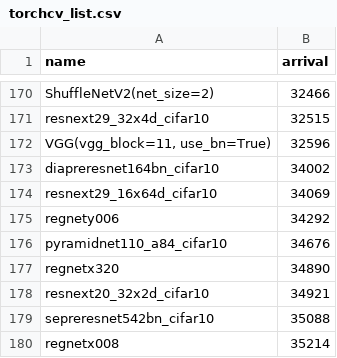
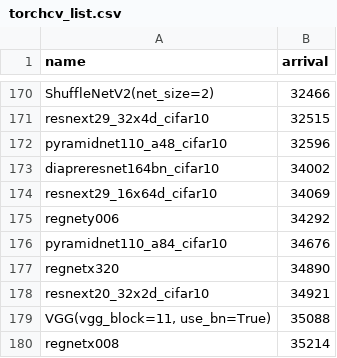
Before and after one commit to SymbioticLab/ModelKeeper, a CSV file: ray_tune/workloads/torchcv_list.csv, drawn as a sheet; only a part is shown, gaps mark what is left out; the diff covers the shown part only.

```diff
--- a/ray_tune/workloads/torchcv_list.csv
+++ b/ray_tune/workloads/torchcv_list.csv
@@ -171,3 +171,3 @@ ShuffleNetV2(net_size=2),32466
 resnext29_32x4d_cifar10,32515
-"VGG(vgg_block=11, use_bn=True)",32596
+pyramidnet110_a48_cifar10,32596
 diapreresnet164bn_cifar10,34002
@@ -178,3 +178,3 @@ regnetx320,34890
 resnext20_32x2d_cifar10,34921
-sepreresnet542bn_cifar10,35088
+"VGG(vgg_block=11, use_bn=True)",35088
 regnetx008,35214
```
Also changed, not shown: 7 edited cells elsewhere in this file, 6 other files.
